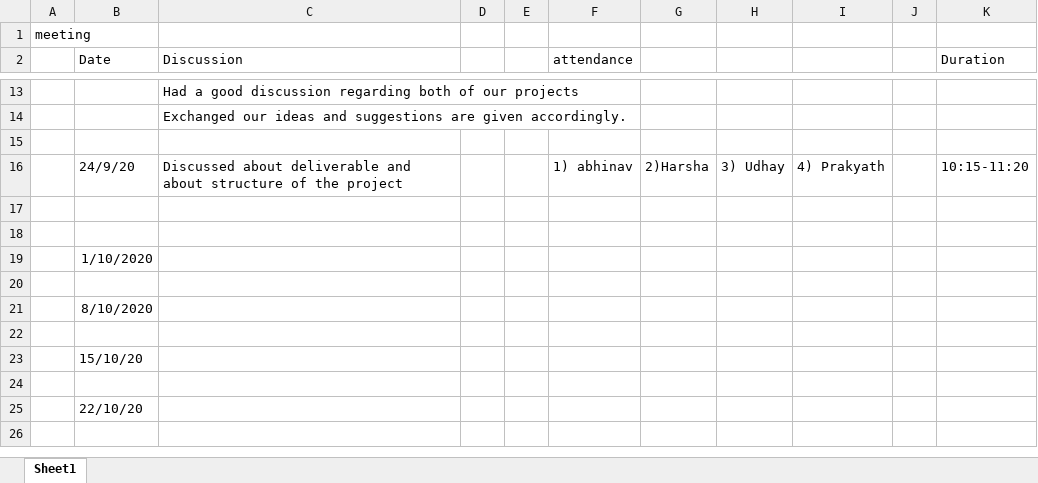
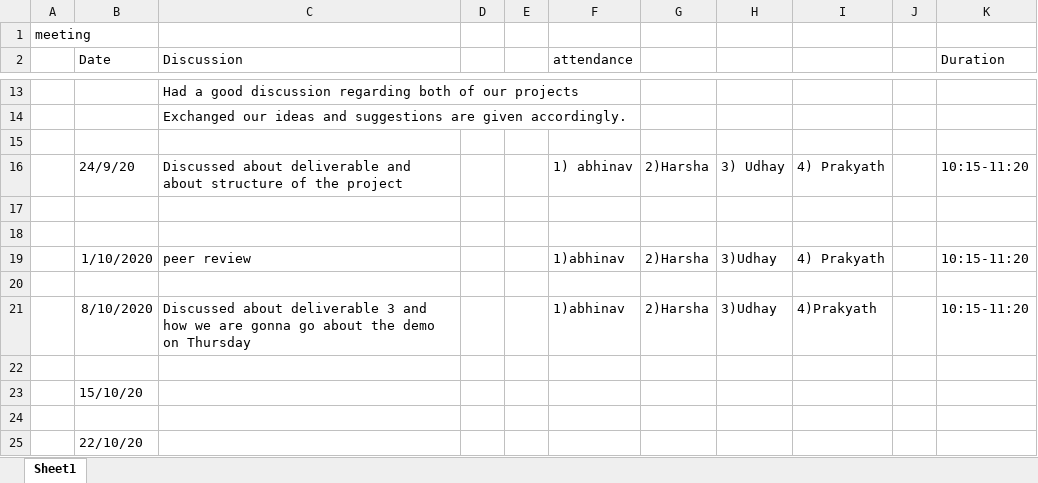
Before and after one commit to Harshavardhanreddy99/Image-Based-Food-size-and-Calorie-Estimation-Using-CNN-Classifier, an Excel workbook: Meetings/Meetings.xlsx, sheet Sheet1, drawn as a sheet; only a part is shown, gaps mark what is left out; the shorter side is filled out with more unchanged rows; values as stored, in another font and other column widths than the file's, no borders; removed rows and columns are numbered as before the commit, all else as after; the diff names each change by its address in the sheet, - before the commit and + after, or states it on an @@ line.

Commit message:
Add files via upload
Meetings

```diff
--- a/Meetings/Meetings.xlsx (sheet Sheet1)
+++ b/Meetings/Meetings.xlsx (sheet Sheet1)
-row 19:  | 1/10/2020
+row 19:  | 1/10/2020 | peer review |  |  | 1)abhinav | 2)Harsha | 3)Udhay | 4) Prakyath |  | 10:15-11:20
-row 21:  | 8/10/2020
+row 21:  | 8/10/2020 | Discussed about deliverable 3 and how we are gonna go about the demo on Thursday |  |  | 1)abhinav | 2)Harsha | 3)Udhay | 4)Prakyath |  | 10:15-11:20
```
